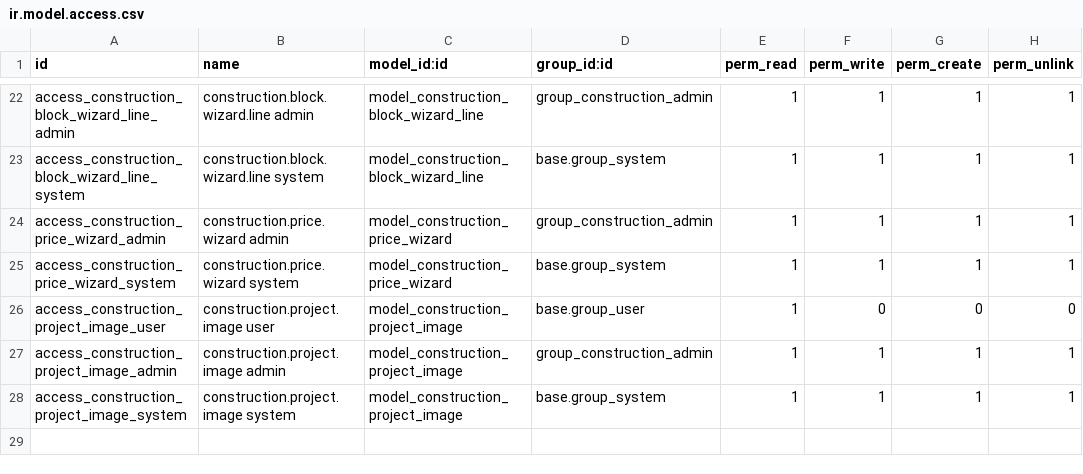
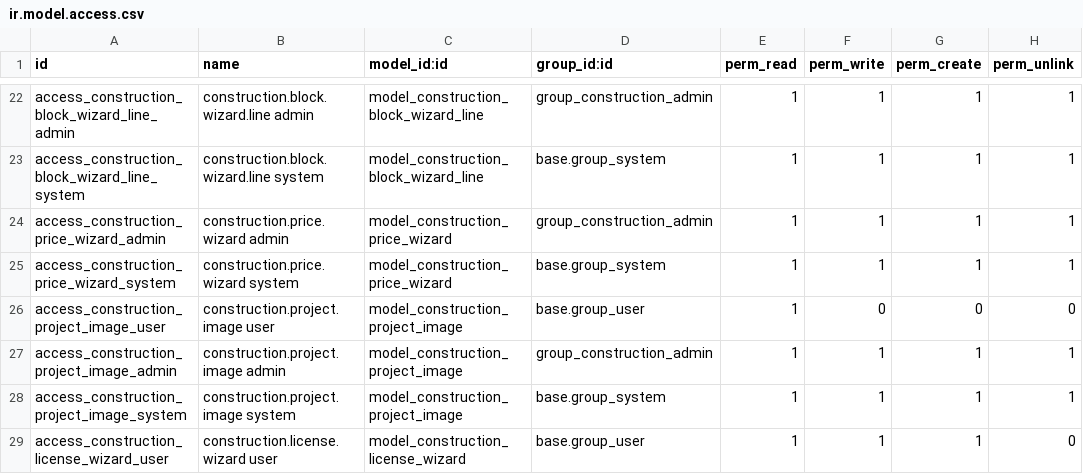
Before and after one commit to ShOtabekov/ConstructionERP, a CSV file: custom_addons/construction_core/security/ir.model.access.csv, drawn as a sheet; only a part is shown, gaps mark what is left out.

```diff
--- a/custom_addons/construction_core/security/ir.model.access.csv
+++ b/custom_addons/construction_core/security/ir.model.access.csv
@@ -28 +28,2 @@ access_construction_project_image_admin,construction.project.image admin,model_c
 access_construction_project_image_system,construction.project.image system,model_construction_project_image,base.group_system,1,1,1,1
+access_construction_license_wizard_user,construction.license.wizard user,model_construction_license_wizard,base.group_user,1,1,1,0
```
Also changed, not shown: 13 other files.
